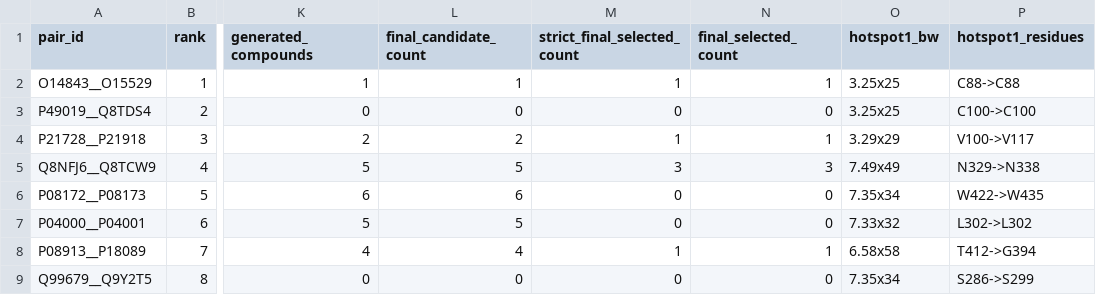
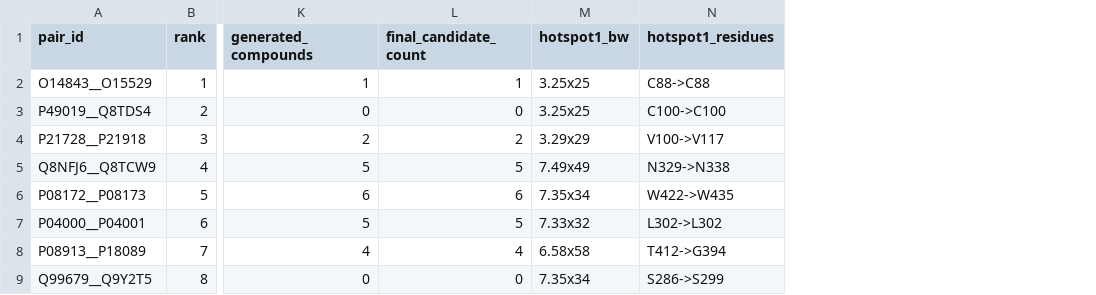
Before and after one commit to zhujy0606/gpcr-selectivity-atlas, a CSV file: site/downloads/receptor_pairs_top3.csv, drawn as a sheet; only a part is shown, gaps mark what is left out; the diff names each change by its address in the sheet, - before the commit and + after, or states it on an @@ line.

Commit message:
Present public compounds as Pocketxmol 904 set

```diff
--- a/site/downloads/receptor_pairs_top3.csv
+++ b/site/downloads/receptor_pairs_top3.csv
-column M (strict_final_selected_count), rows 2-9: 1 | 0 | 1 | 3 | 0 | 0 | 1 | 0
-column N (final_selected_count), rows 2-9: 1 | 0 | 1 | 3 | 0 | 0 | 1 | 0
```
Also changed, not shown: 16 other files.
